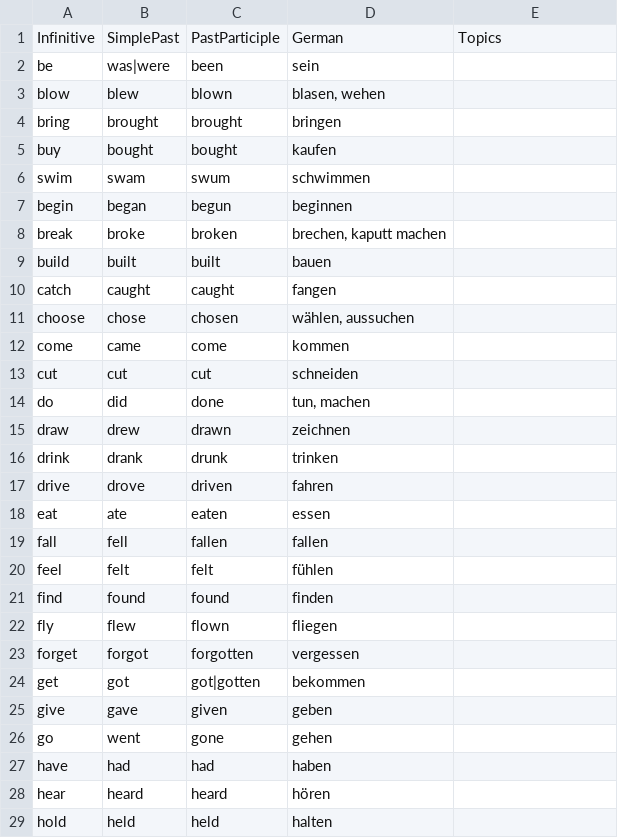
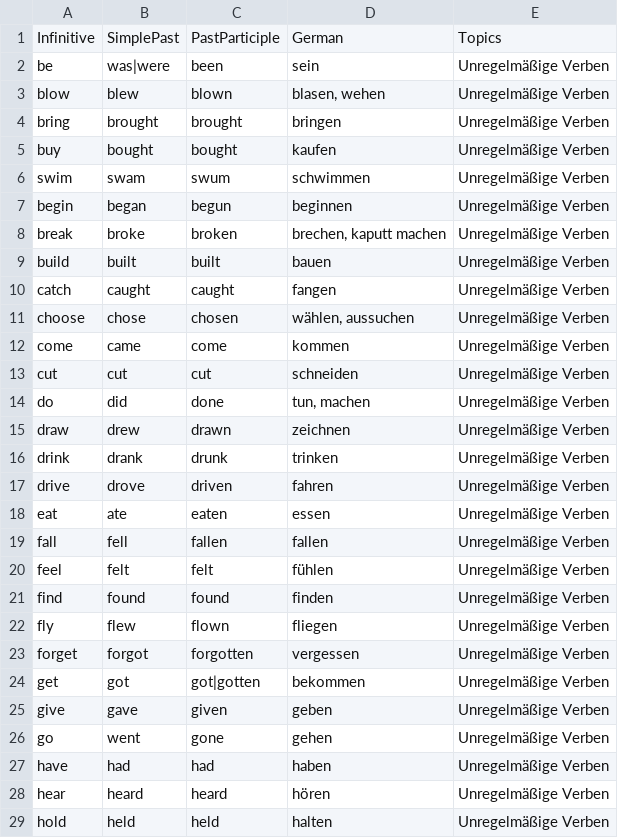
Before and after one commit to sebastianhockmann/karteikarten, a CSV file: content/en/verbs.csv, drawn as a sheet; only a part is shown; the diff covers the shown part only.

```diff
--- a/content/en/verbs.csv
+++ b/content/en/verbs.csv
@@ -1,29 +1,29 @@
 Infinitive;SimplePast;PastParticiple;German;Topics
-be;was|were;been;sein
-blow;blew;blown;blasen, wehen
-bring;brought;brought;bringen
-buy;bought;bought;kaufen
-swim;swam;swum;schwimmen
-begin;began;begun;beginnen
-break;broke;broken;brechen, kaputt machen
-build;built;built;bauen
-catch;caught;caught;fangen
-choose;chose;chosen;wählen, aussuchen
-come;came;come;kommen
-cut;cut;cut;schneiden
-do;did;done;tun, machen
-draw;drew;drawn;zeichnen
-drink;drank;drunk;trinken
-drive;drove;driven;fahren
-eat;ate;eaten;essen
-fall;fell;fallen;fallen
-feel;felt;felt;fühlen
-find;found;found;finden
-fly;flew;flown;fliegen
-forget;forgot;forgotten;vergessen
-get;got;got|gotten;bekommen
-give;gave;given;geben
-go;went;gone;gehen
-have;had;had;haben
-hear;heard;heard;hören
-hold;held;held;halten
+be;was|were;been;sein;Unregelmäßige Verben
+blow;blew;blown;blasen, wehen;Unregelmäßige Verben
+bring;brought;brought;bringen;Unregelmäßige Verben
+buy;bought;bought;kaufen;Unregelmäßige Verben
+swim;swam;swum;schwimmen;Unregelmäßige Verben
+begin;began;begun;beginnen;Unregelmäßige Verben
+break;broke;broken;brechen, kaputt machen;Unregelmäßige Verben
+build;built;built;bauen;Unregelmäßige Verben
+catch;caught;caught;fangen;Unregelmäßige Verben
+choose;chose;chosen;wählen, aussuchen;Unregelmäßige Verben
+come;came;come;kommen;Unregelmäßige Verben
+cut;cut;cut;schneiden;Unregelmäßige Verben
+do;did;done;tun, machen;Unregelmäßige Verben
+draw;drew;drawn;zeichnen;Unregelmäßige Verben
+drink;drank;drunk;trinken;Unregelmäßige Verben
+drive;drove;driven;fahren;Unregelmäßige Verben
+eat;ate;eaten;essen;Unregelmäßige Verben
+fall;fell;fallen;fallen;Unregelmäßige Verben
+feel;felt;felt;fühlen;Unregelmäßige Verben
+find;found;found;finden;Unregelmäßige Verben
+fly;flew;flown;fliegen;Unregelmäßige Verben
+forget;forgot;forgotten;vergessen;Unregelmäßige Verben
+get;got;got|gotten;bekommen;Unregelmäßige Verben
+give;gave;given;geben;Unregelmäßige Verben
+go;went;gone;gehen;Unregelmäßige Verben
+have;had;had;haben;Unregelmäßige Verben
+hear;heard;heard;hören;Unregelmäßige Verben
+hold;held;held;halten;Unregelmäßige Verben
```
Also changed, not shown: 33 edited cells elsewhere in this file, 13 other files.
